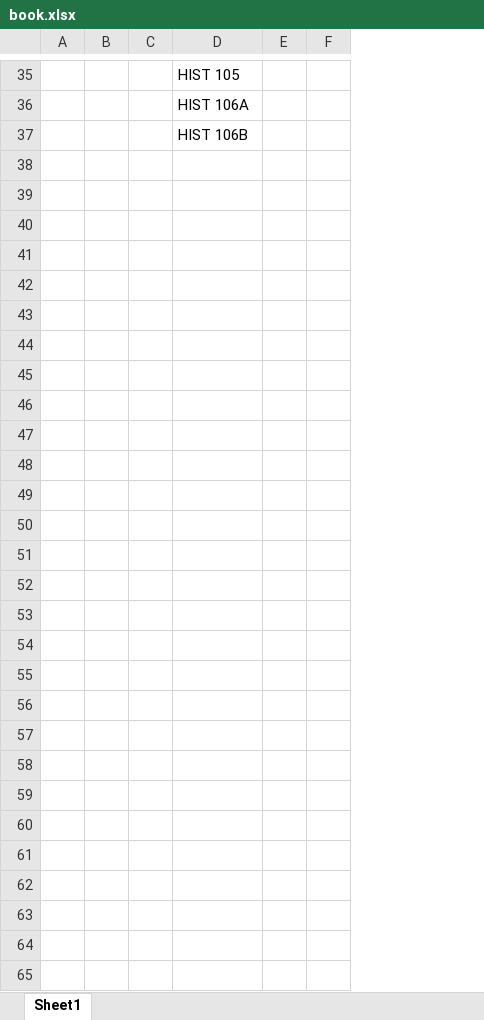
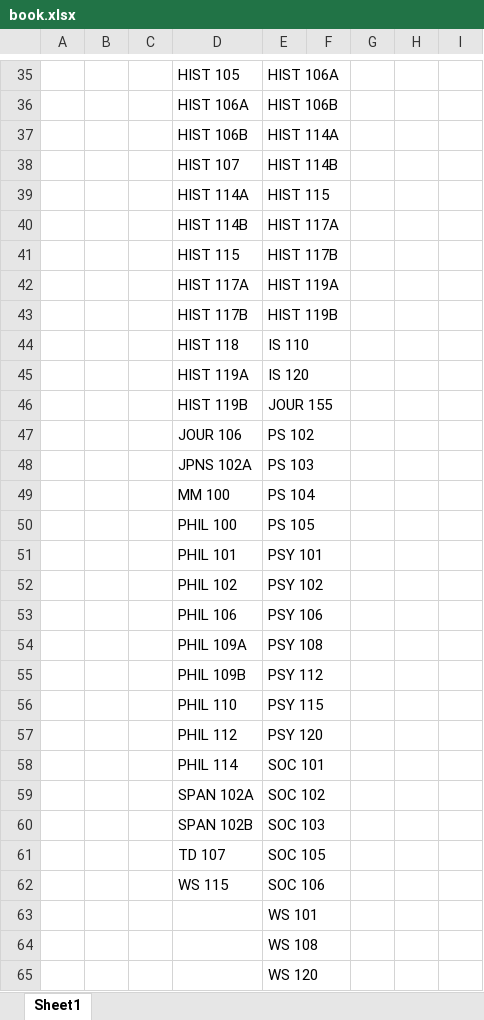
Before and after one commit to surajshah1/IGETC-Calculator, an Excel workbook: book.xlsx, sheet Sheet1, drawn as a sheet; only a part is shown, gaps mark what is left out; values as stored, in another font and other column widths than the file's, no borders; charts and pictures not drawn; removed rows and columns are numbered as before the commit, all else as after; the diff names each change by its address in the sheet, - before the commit and + after, or states it on an @@ line.

```diff
--- a/book.xlsx (sheet Sheet1)
+++ b/book.xlsx (sheet Sheet1)
-column E, empty
-column F, empty
+column E, rows 35-37: HIST 106A | HIST 106B | HIST 114A
+column F, empty
+column G, empty
+column H, empty
+column I, empty
+row 38:  |  |  | HIST 107 | HIST 114B
+row 39:  |  |  | HIST 114A | HIST 115
+row 40:  |  |  | HIST 114B | HIST 117A
+row 41:  |  |  | HIST 115 | HIST 117B
+row 42:  |  |  | HIST 117A | HIST 119A
+row 43:  |  |  | HIST 117B | HIST 119B
+row 44:  |  |  | HIST 118 | IS 110
+row 45:  |  |  | HIST 119A | IS 120
+row 46:  |  |  | HIST 119B | JOUR 155
+row 47:  |  |  | JOUR 106 | PS 102
+row 48:  |  |  | JPNS 102A | PS 103
+row 49:  |  |  | MM 100 | PS 104
+row 50:  |  |  | PHIL 100 | PS 105
+row 51:  |  |  | PHIL 101 | PSY 101
+row 52:  |  |  | PHIL 102 | PSY 102
+row 53:  |  |  | PHIL 106 | PSY 106
+row 54:  |  |  | PHIL 109A | PSY 108
+row 55:  |  |  | PHIL 109B | PSY 112
+row 56:  |  |  | PHIL 110 | PSY 115
+row 57:  |  |  | PHIL 112 | PSY 120
+row 58:  |  |  | PHIL 114 | SOC 101
+row 59:  |  |  | SPAN 102A | SOC 102
+row 60:  |  |  | SPAN 102B | SOC 103
+row 61:  |  |  | TD 107 | SOC 105
+row 62:  |  |  | WS 115 | SOC 106
+row 63:  |  |  |  | WS 101
+row 64:  |  |  |  | WS 108
+row 65:  |  |  |  | WS 120
```
Also changed, not shown: 1 other file.
